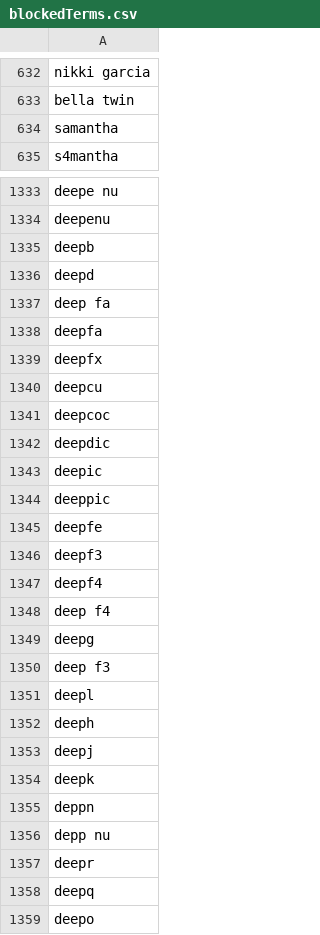
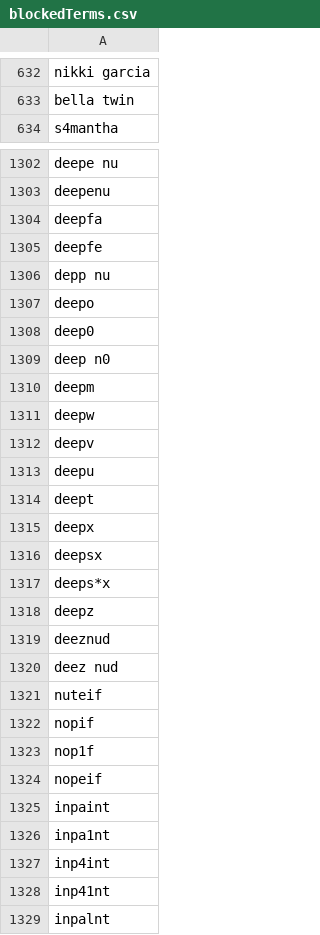
Before and after one commit to NightmaREE3Z/Focus-Master, a CSV file: blocker/lists/blockedTerms.csv, drawn as a sheet; only a part is shown, gaps mark what is left out; the shorter side is filled out with more unchanged rows; the diff covers the shown part only.

```diff
--- a/blocker/lists/blockedTerms.csv
+++ b/blocker/lists/blockedTerms.csv
@@ -633,3 +633,2 @@ nikki garcia
 bella twin
-samantha
 s4mantha
@@ -1334,26 +1303,5 @@ deepe nu
 deepenu
-deepb
-deepd
-deep fa
 deepfa
-deepfx
-deepcu
-deepcoc
-deepdic
-deepic
-deeppic
 deepfe
-deepf3
-deepf4
-deep f4
-deepg
-deep f3
-deepl
-deeph
-deepj
-deepk
-deppn
 depp nu
-deepr
-deepq
 deepo
```
Also changed, not shown: 5 added rows, 102 removed rows and 14 edited cells elsewhere in this file.
